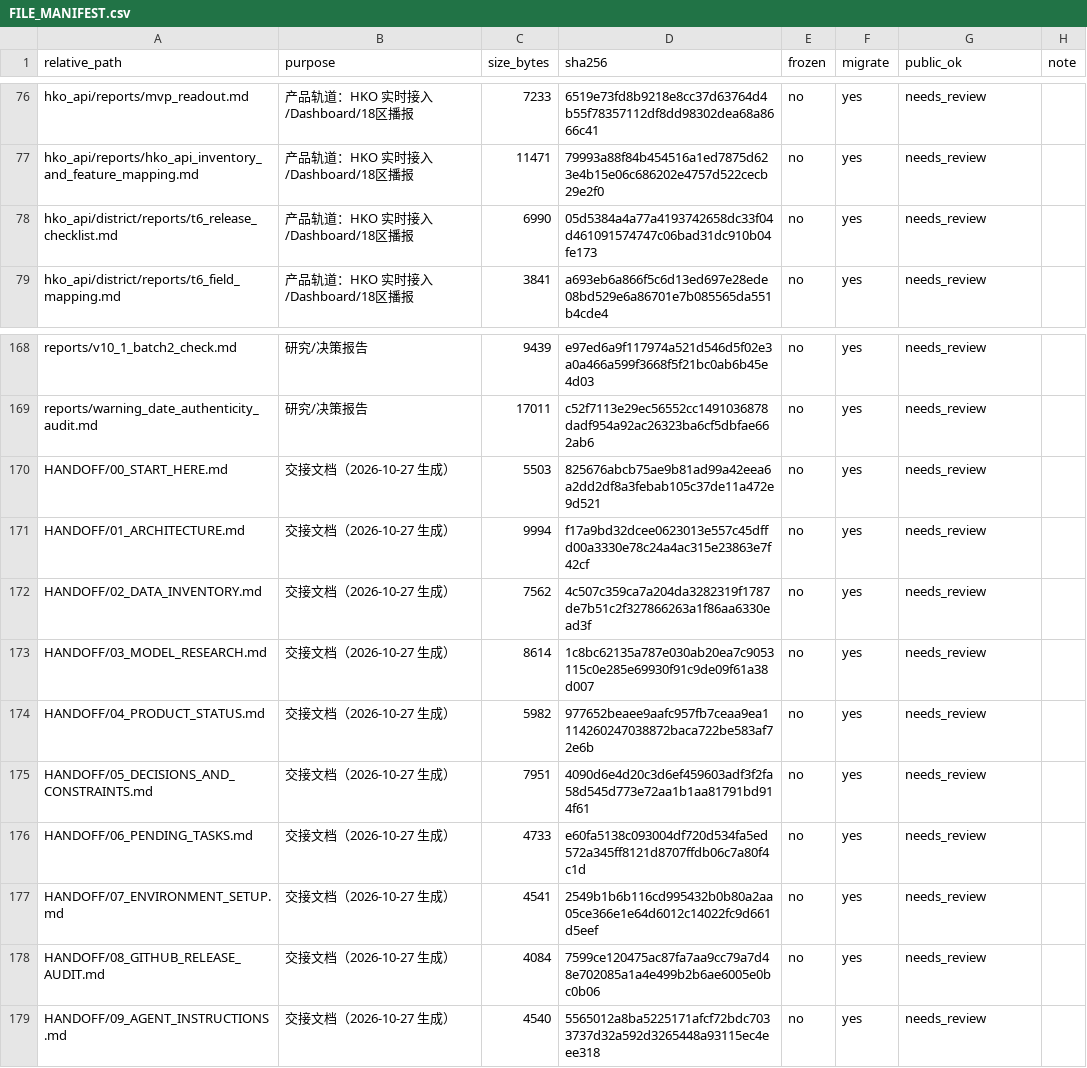
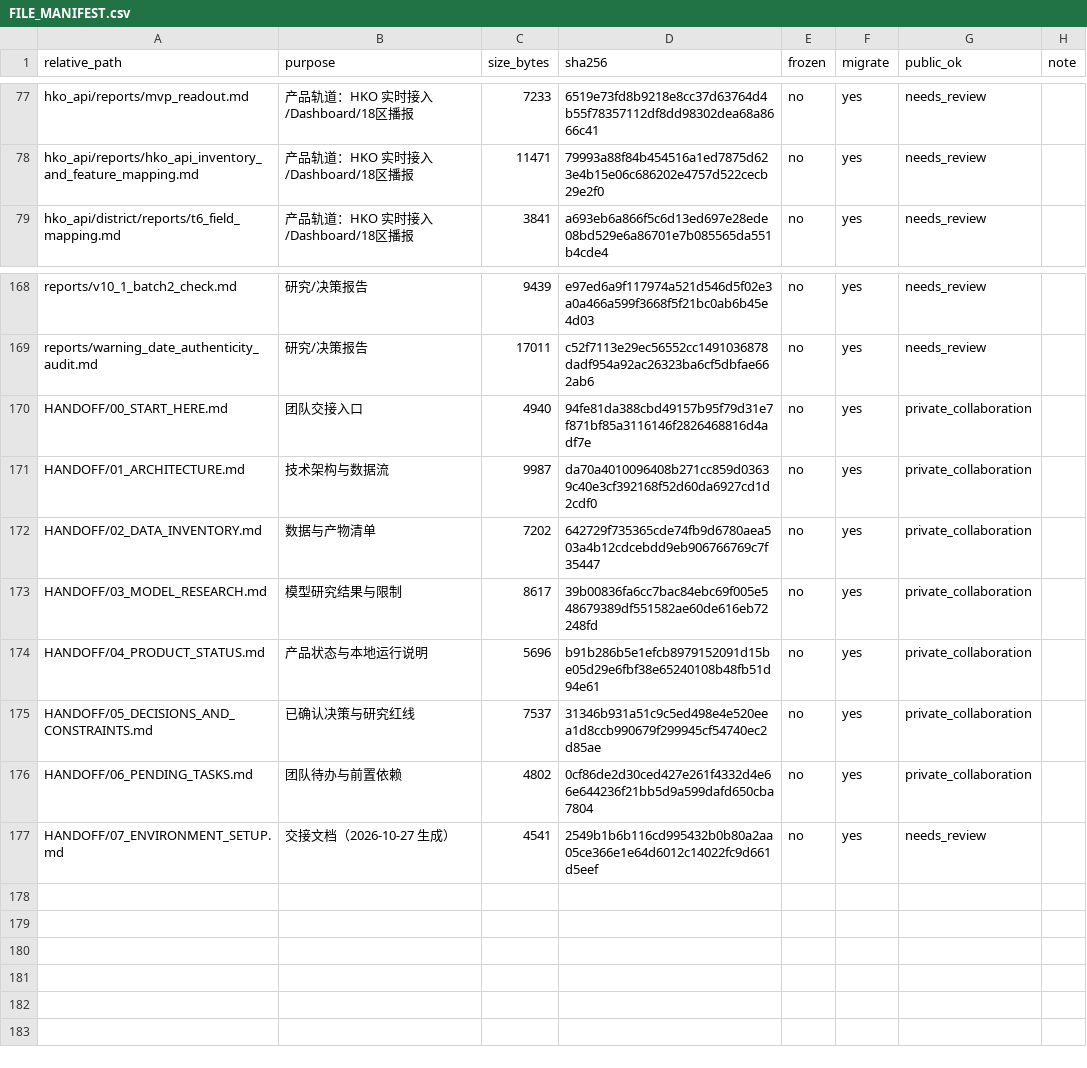
Before and after one commit to oneonew-gif/hk-flood-risk, a CSV file: HANDOFF/FILE_MANIFEST.csv, drawn as a sheet; only a part is shown, gaps mark what is left out; the diff covers the shown part only.

```diff
--- a/HANDOFF/FILE_MANIFEST.csv
+++ b/HANDOFF/FILE_MANIFEST.csv
@@ -77,3 +78,2 @@ hko_api/reports/mvp_readout.md,产品轨道：HKO 实时接入/Dashboard/18区
 hko_api/reports/hko_api_inventory_and_feature_mapping.md,产品轨道：HKO 实时接入/Dashboard/18区播报,11471,79993a88f84b454516a1ed7875d623e4b15e06c686202e4757d522cecb29e2f0,no,yes,needs_review,
-hko_api/district/reports/t6_release_checklist.md,产品轨道：HKO 实时接入/Dashboard/18区播报,6990,05d5384a4a77a4193742658dc33f04d461091574747c06bad31dc910b04fe173,no,yes,needs_review,
 hko_api/district/reports/t6_field_mapping.md,产品轨道：HKO 实时接入/Dashboard/18区播报,3841,a693eb6a866f5c6d13ed697e28ede08bd529e6a86701e7b085565da551b4cde4,no,yes,needs_review,
@@ -169,11 +169,9 @@ reports/v10_1_batch2_check.md,研究/决策报告,9439,e97ed6a9f117974a521d546d5
 reports/warning_date_authenticity_audit.md,研究/决策报告,17011,c52f7113e29ec56552cc1491036878dadf954a92ac26323ba6cf5dbfae662ab6,no,yes,needs_review,
-HANDOFF/00_START_HERE.md,交接文档（2026-10-27 生成）,5503,825676abcb75ae9b81ad99a42eea6a2dd2df8a3febab105c37de11a472e9d521,no,yes,needs_review,
-HANDOFF/01_ARCHITECTURE.md,交接文档（2026-10-27 生成）,9994,f17a9bd32dcee0623013e557c45dffd00a3330e78c24a4ac315e23863e7f42cf,no,yes,needs_review,
-HANDOFF/02_DATA_INVENTORY.md,交接文档（2026-10-27 生成）,7562,4c507c359ca7a204da3282319f1787de7b51c2f327866263a1f86aa6330ead3f,no,yes,needs_review,
-HANDOFF/03_MODEL_RESEARCH.md,交接文档（2026-10-27 生成）,8614,1c8bc62135a787e030ab20ea7c9053115c0e285e69930f91c9de09f61a38d007,no,yes,needs_review,
-HANDOFF/04_PRODUCT_STATUS.md,交接文档（2026-10-27 生成）,5982,977652beaee9aafc957fb7ceaa9ea1114260247038872baca722be583af72e6b,no,yes,needs_review,
-HANDOFF/05_DECISIONS_AND_CONSTRAINTS.md,交接文档（2026-10-27 生成）,7951,4090d6e4d20c3d6ef459603adf3f2fa58d545d773e72aa1b1aa81791bd914f61,no,yes,needs_review,
-HANDOFF/06_PENDING_TASKS.md,交接文档（2026-10-27 生成）,4733,e60fa5138c093004df720d534fa5ed572a345ff8121d8707ffdb06c7a80f4c1d,no,yes,needs_review,
+HANDOFF/00_START_HERE.md,团队交接入口,4940,94fe81da388cbd49157b95f79d31e7f871bf85a3116146f2826468816d4adf7e,no,yes,private_collaboration,
+HANDOFF/01_ARCHITECTURE.md,技术架构与数据流,9987,da70a4010096408b271cc859d03639c40e3cf392168f52d60da6927cd1d2cdf0,no,yes,private_collaboration,
+HANDOFF/02_DATA_INVENTORY.md,数据与产物清单,7202,642729f735365cde74fb9d6780aea503a4b12cdcebdd9eb906766769c7f35447,no,yes,private_collaboration,
+HANDOFF/03_MODEL_RESEARCH.md,模型研究结果与限制,8617,39b00836fa6cc7bac84ebc69f005e548679389df551582ae60de616eb72248fd,no,yes,private_collaboration,
+HANDOFF/04_PRODUCT_STATUS.md,产品状态与本地运行说明,5696,b91b286b5e1efcb8979152091d15be05d29e6fbf38e65240108b48fb51d94e61,no,yes,private_collaboration,
+HANDOFF/05_DECISIONS_AND_CONSTRAINTS.md,已确认决策与研究红线,7537,31346b931a51c9c5ed498e4e520eea1d8ccb990679f299945cf54740ec2d85ae,no,yes,private_collaboration,
+HANDOFF/06_PENDING_TASKS.md,团队待办与前置依赖,4802,0cf86de2d30ced427e261f4332d4e66e644236f21bb5d9a599dafd650cba7804,no,yes,private_collaboration,
 HANDOFF/07_ENVIRONMENT_SETUP.md,交接文档（2026-10-27 生成）,4541,2549b1b6b116cd995432b0b80a2aa05ce366e1e64d6012c14022fc9d661d5eef,no,yes,needs_review,
-HANDOFF/08_GITHUB_RELEASE_AUDIT.md,交接文档（2026-10-27 生成）,4084,7599ce120475ac87fa7aa9cc79a7d48e702085a1a4e499b2b6ae6005e0bc0b06,no,yes,needs_review,
-HANDOFF/09_AGENT_INSTRUCTIONS.md,交接文档（2026-10-27 生成）,4540,5565012a8ba5225171afcf72bdc7033737d32a592d3265448a93115ec4eee318,no,yes,needs_review,
```
Also changed, not shown: 1 added row and 10 edited cells elsewhere in this file, 14 other files.
